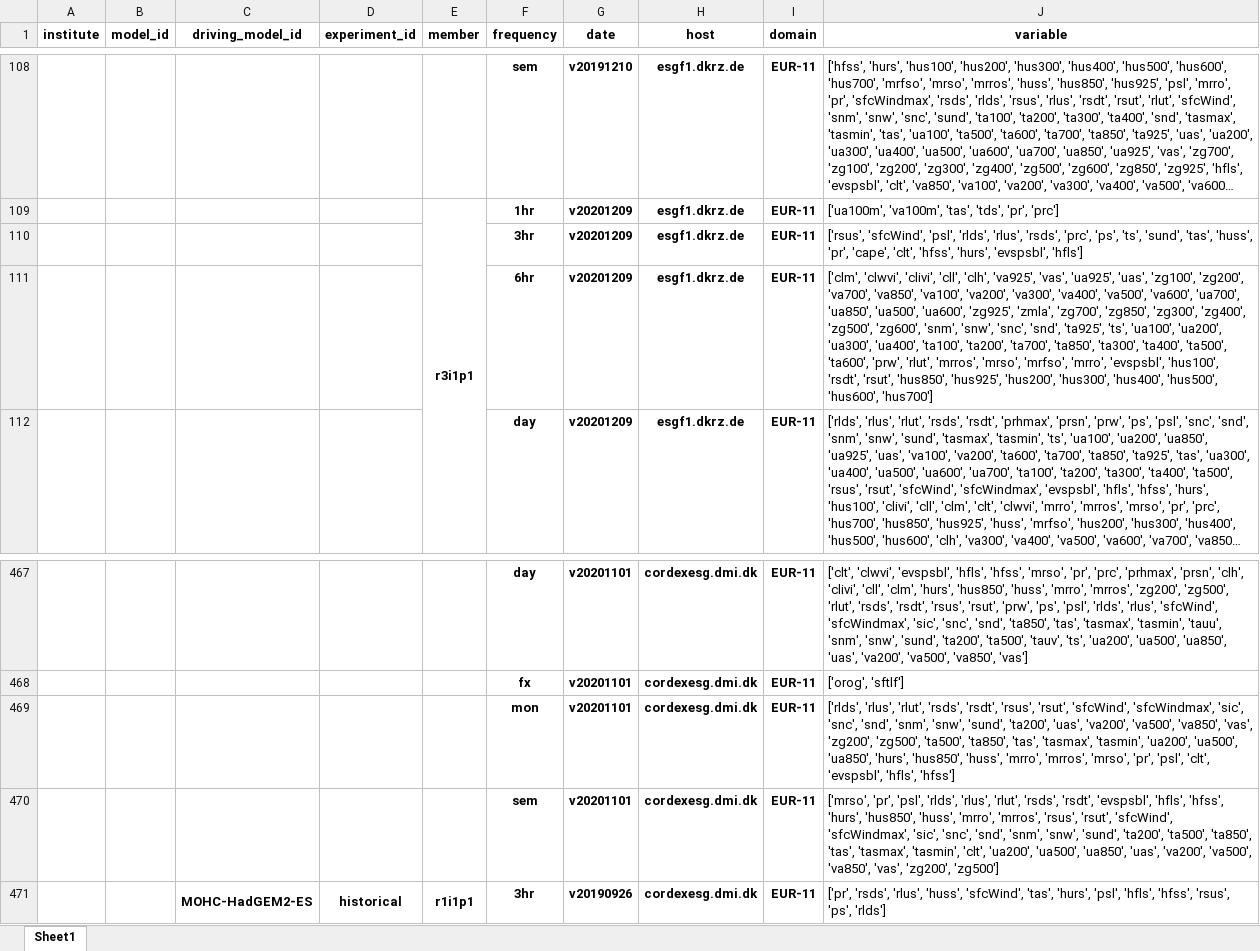
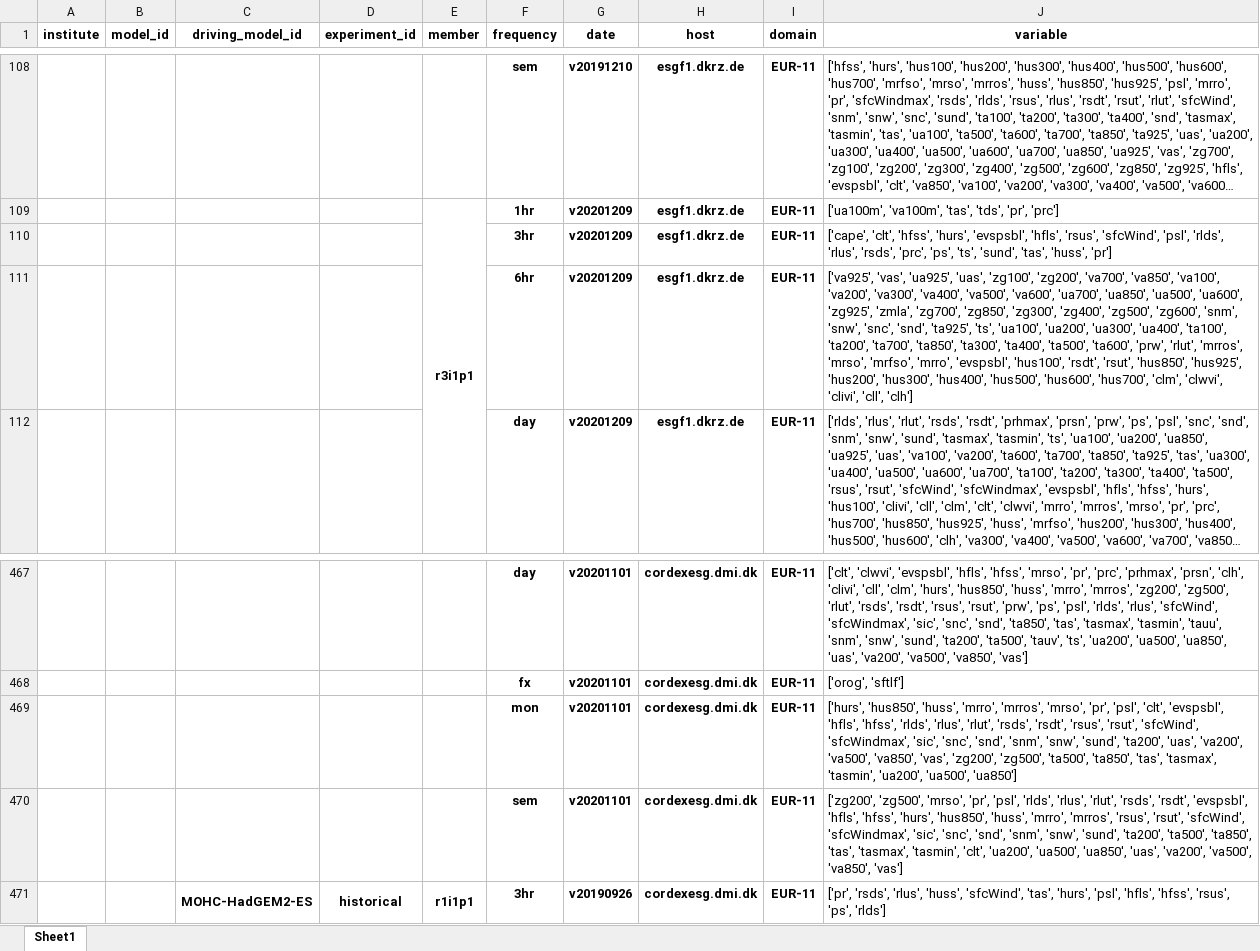
Before and after one commit to euro-cordex/tables, an Excel workbook: esgf/euro-cordex-esgf.xlsx, sheet Sheet1, drawn as a sheet; only a part is shown, gaps mark what is left out; long unchanged cells end in …; values as stored, in another font and other column widths than the file's, no borders; the diff names each change by its address in the sheet, - before the commit and + after, or states it on an @@ line.

Commit message:
upates of esgf table

```diff
--- a/esgf/euro-cordex-esgf.xlsx (sheet Sheet1)
+++ b/esgf/euro-cordex-esgf.xlsx (sheet Sheet1)
-J110 (variable): ['rsus', 'sfcWind', 'psl', 'rlds', 'rlus', 'rsds', 'prc', 'ps', 'ts', 'sund', 'tas', 'huss', 'pr', 'cape', 'clt', 'hfss', 'hurs', 'evspsbl', 'hfls']
+J110 (variable): ['cape', 'clt', 'hfss', 'hurs', 'evspsbl', 'hfls', 'rsus', 'sfcWind', 'psl', 'rlds', 'rlus', 'rsds', 'prc', 'ps', 'ts', 'sund', 'tas', 'huss', 'pr']
-J111 (variable): ['clm', 'clwvi', 'clivi', 'cll', 'clh', 'va925', 'vas', 'ua925', 'uas', 'zg100', 'zg200', 'va700', 'va850', 'va100', 'va200', 'va300', 'va400', 'va500', 'va600', 'ua700', 'ua850', 'ua500', 'ua600', 'zg925', 'zmla', 'zg700', 'zg850', 'zg300', 'zg400', 'zg500', 'zg600', 'snm', 'snw', 'snc', 'snd', 'ta925', 'ts', 'ua100', 'ua200', 'ua300', 'ua400', 'ta100', 'ta200', 'ta700', 'ta850', 'ta300', 'ta400', 'ta500', 'ta600', 'prw', 'rlut', 'mrros', 'mrso', 'mrfso', 'mrro', 'evspsbl', 'hus100', 'rsdt', 'rsut', 'hus850', 'hus925', 'hus200', 'hus300', 'hus400', 'hus500', 'hus600', 'hus700']
+J111 (variable): ['va925', 'vas', 'ua925', 'uas', 'zg100', 'zg200', 'va700', 'va850', 'va100', 'va200', 'va300', 'va400', 'va500', 'va600', 'ua700', 'ua850', 'ua500', 'ua600', 'zg925', 'zmla', 'zg700', 'zg850', 'zg300', 'zg400', 'zg500', 'zg600', 'snm', 'snw', 'snc', 'snd', 'ta925', 'ts', 'ua100', 'ua200', 'ua300', 'ua400', 'ta100', 'ta200', 'ta700', 'ta850', 'ta300', 'ta400', 'ta500', 'ta600', 'prw', 'rlut', 'mrros', 'mrso', 'mrfso', 'mrro', 'evspsbl', 'hus100', 'rsdt', 'rsut', 'hus850', 'hus925', 'hus200', 'hus300', 'hus400', 'hus500', 'hus600', 'hus700', 'clm', 'clwvi', 'clivi', 'cll', 'clh']
-J469 (variable): ['rlds', 'rlus', 'rlut', 'rsds', 'rsdt', 'rsus', 'rsut', 'sfcWind', 'sfcWindmax', 'sic', 'snc', 'snd', 'snm', 'snw', 'sund', 'ta200', 'uas', 'va200', 'va500', 'va850', 'vas', 'zg200', 'zg500', 'ta500', 'ta850', 'tas', 'tasmax', 'tasmin', 'ua200', 'ua500', 'ua850', 'hurs', 'hus850', 'huss', 'mrro', 'mrros', 'mrso', 'pr', 'psl', 'clt', 'evspsbl', 'hfls', 'hfss']
+J469 (variable): ['hurs', 'hus850', 'huss', 'mrro', 'mrros', 'mrso', 'pr', 'psl', 'clt', 'evspsbl', 'hfls', 'hfss', 'rlds', 'rlus', 'rlut', 'rsds', 'rsdt', 'rsus', 'rsut', 'sfcWind', 'sfcWindmax', 'sic', 'snc', 'snd', 'snm', 'snw', 'sund', 'ta200', 'uas', 'va200', 'va500', 'va850', 'vas', 'zg200', 'zg500', 'ta500', 'ta850', 'tas', 'tasmax', 'tasmin', 'ua200', 'ua500', 'ua850']
-J470 (variable): ['mrso', 'pr', 'psl', 'rlds', 'rlus', 'rlut', 'rsds', 'rsdt', 'evspsbl', 'hfls', 'hfss', 'hurs', 'hus850', 'huss', 'mrro', 'mrros', 'rsus', 'rsut', 'sfcWind', 'sfcWindmax', 'sic', 'snc', 'snd', 'snm', 'snw', 'sund', 'ta200', 'ta500', 'ta850', 'tas', 'tasmax', 'tasmin', 'clt', 'ua200', 'ua500', 'ua850', 'uas', 'va200', 'va500', 'va850', 'vas', 'zg200', 'zg500']
+J470 (variable): ['zg200', 'zg500', 'mrso', 'pr', 'psl', 'rlds', 'rlus', 'rlut', 'rsds', 'rsdt', 'evspsbl', 'hfls', 'hfss', 'hurs', 'hus850', 'huss', 'mrro', 'mrros', 'rsus', 'rsut', 'sfcWind', 'sfcWindmax', 'sic', 'snc', 'snd', 'snm', 'snw', 'sund', 'ta200', 'ta500', 'ta850', 'tas', 'tasmax', 'tasmin', 'clt', 'ua200', 'ua500', 'ua850', 'uas', 'va200', 'va500', 'va850', 'vas']
```
Also changed, not shown: 1 other file.
